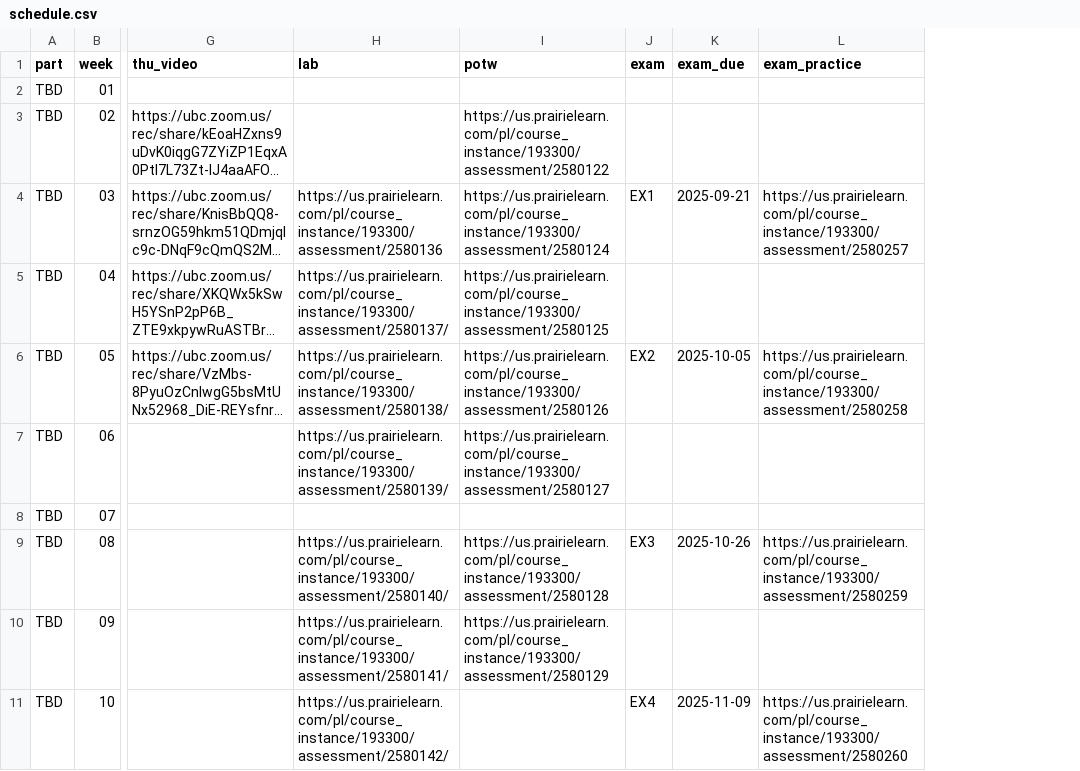
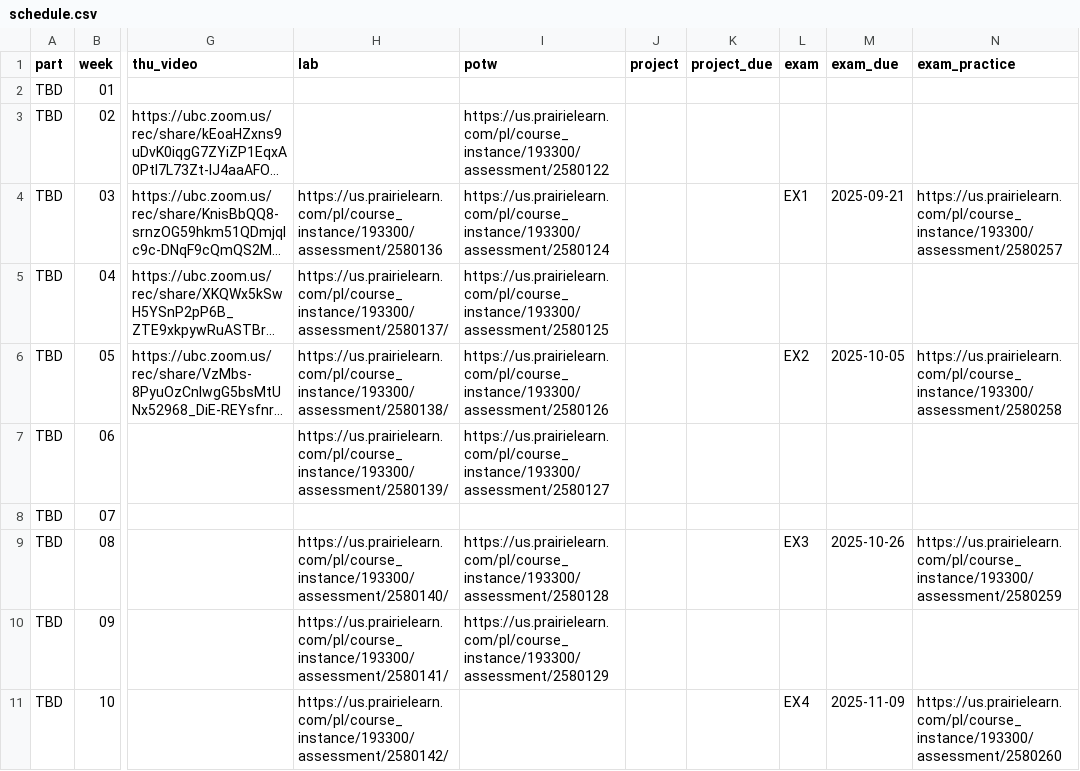
Before and after one commit to UBC-CS/cpsc203, a CSV file: data/schedule.csv, drawn as a sheet; only a part is shown, gaps mark what is left out; long unchanged cells end in …; the diff names each change by its address in the sheet, - before the commit and + after, or states it on an @@ line.

Commit message:
Add projects

```diff
--- a/data/schedule.csv
+++ b/data/schedule.csv
+column J (project), empty
+column K (project_due), empty
```
Also changed, not shown: 1 other file.
